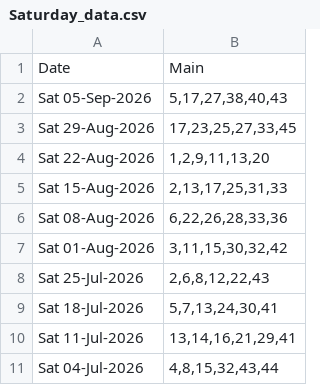
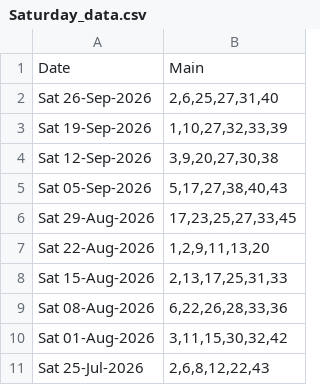
Before and after one commit to hareshaprajapati/langgraph-agentic-ai, a CSV file: Single_V2_0/Saturday_data.csv, drawn as a sheet; only a part is shown; the shorter side is filled out with more unchanged rows; the diff names each change by its address in the sheet, - before the commit and + after, or states it on an @@ line.

```diff
--- a/Single_V2_0/Saturday_data.csv
+++ b/Single_V2_0/Saturday_data.csv
+row 2: Sat 26-Sep-2026 | 2,6,25,27,31,40
+row 3: Sat 19-Sep-2026 | 1,10,27,32,33,39
+row 4: Sat 12-Sep-2026 | 3,9,20,27,30,38
```
Also changed, not shown: 2 other files.
